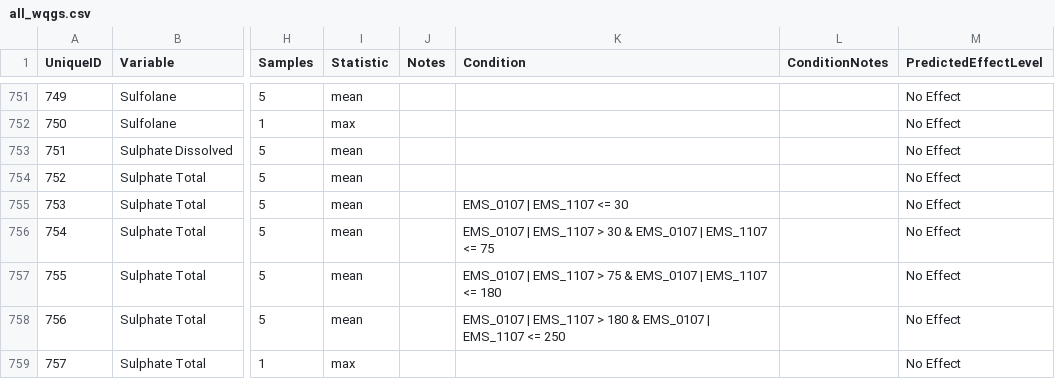
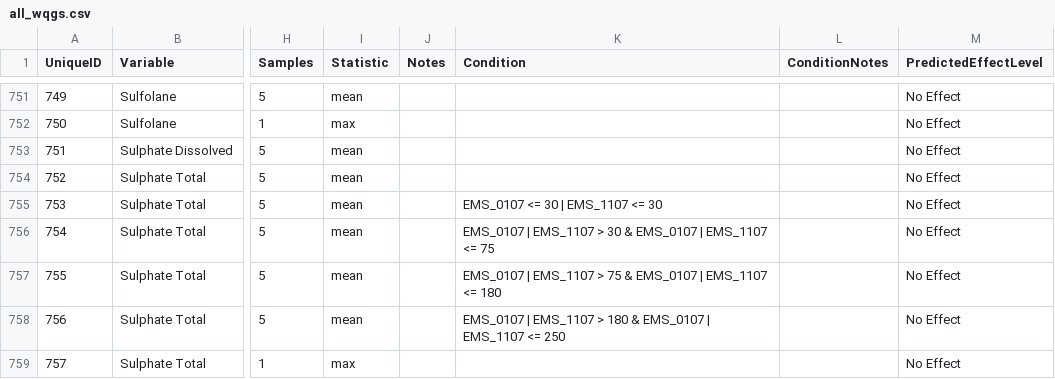
Before and after one commit to bcgov/wqg_data, a CSV file: all_wqgs.csv, drawn as a sheet; only a part is shown, gaps mark what is left out; the diff names each change by its address in the sheet, - before the commit and + after, or states it on an @@ line.

Commit message:
fix Condition R expr

```diff
--- a/all_wqgs.csv
+++ b/all_wqgs.csv
-K755 (Condition): EMS_0107 | EMS_1107 <= 30
+K755 (Condition): EMS_0107 <= 30 | EMS_1107 <= 30
```
Also changed, not shown: 2 other files.
